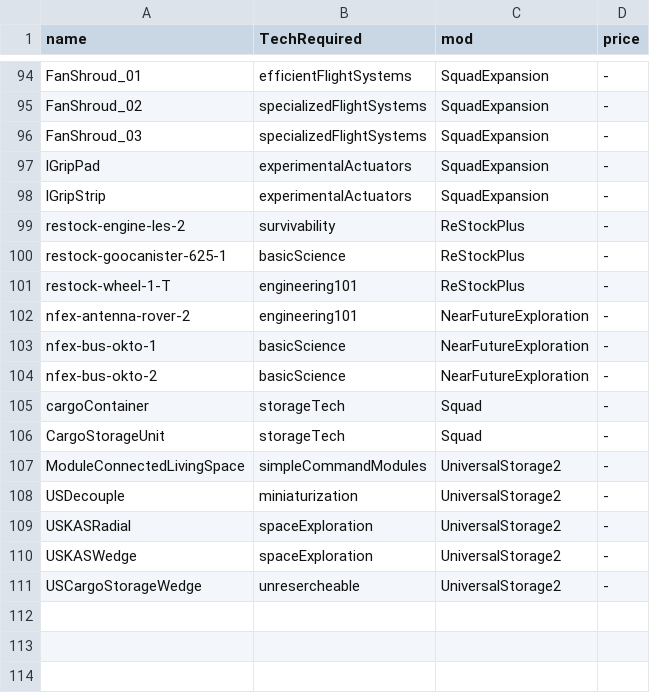
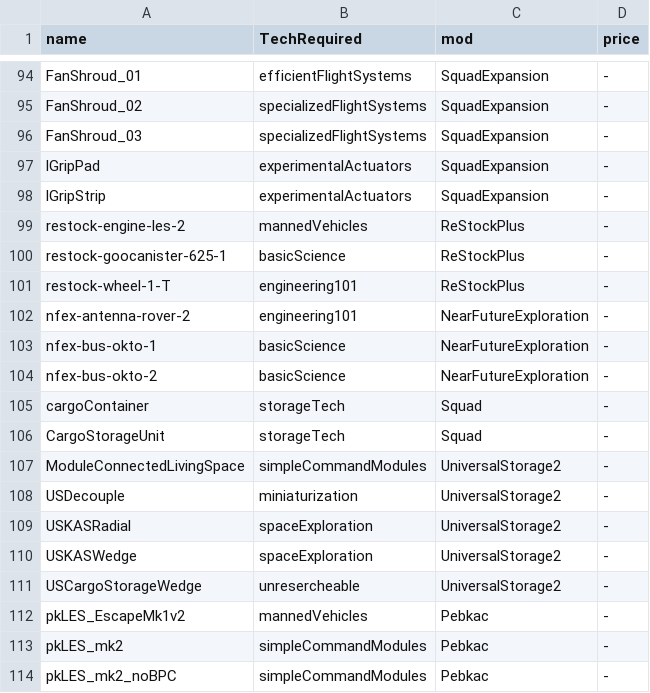
Before and after one commit to GonDragon/BetterEarlyTree, a CSV file: Scripts/newPartArrangement.csv, drawn as a sheet; only a part is shown, gaps mark what is left out.

Commit message:
Pebkac support

```diff
--- a/Scripts/newPartArrangement.csv
+++ b/Scripts/newPartArrangement.csv
@@ -98,3 +98,3 @@ lGripPad,experimentalActuators,SquadExpansion,-
 lGripStrip,experimentalActuators,SquadExpansion,-
-restock-engine-les-2,survivability,ReStockPlus,-
+restock-engine-les-2,mannedVehicles ,ReStockPlus,-
 restock-goocanister-625-1,basicScience,ReStockPlus,-
@@ -111 +111,4 @@ USKASWedge,spaceExploration,UniversalStorage2,-
 USCargoStorageWedge,unresercheable,UniversalStorage2,-
+pkLES_EscapeMk1v2,mannedVehicles ,Pebkac,-
+pkLES_mk2,simpleCommandModules,Pebkac,-
+pkLES_mk2_noBPC,simpleCommandModules,Pebkac,-
```
